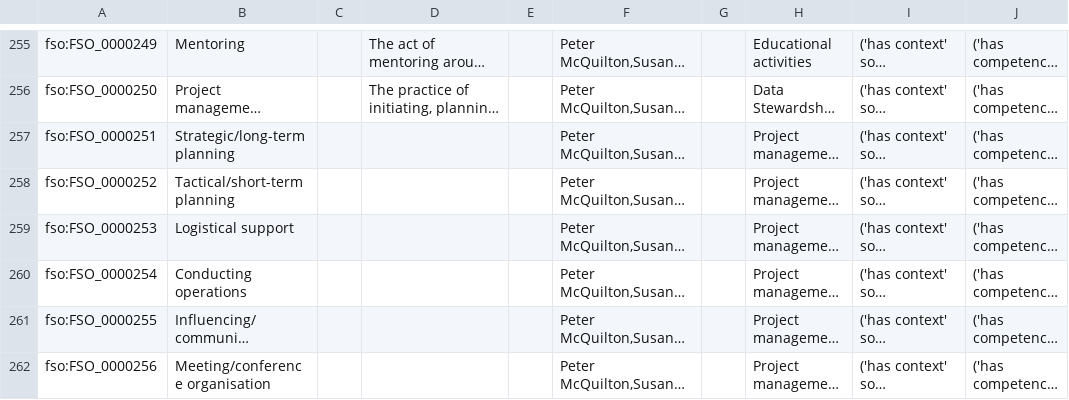
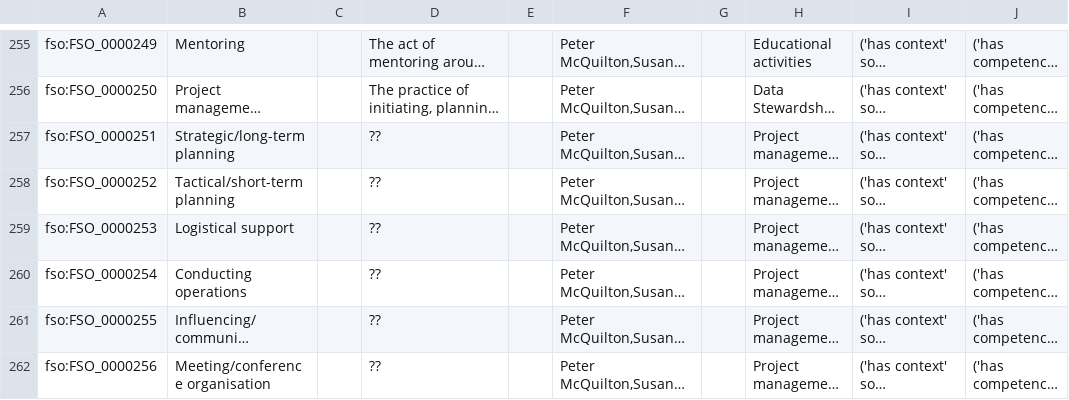
Before and after one commit to terms4fairskills/FAIRterminology, a TSV file: development/fso.tsv, drawn as a sheet; only a part is shown, gaps mark what is left out; long unchanged cells end in …; the diff names each change by its address in the sheet, - before the commit and + after, or states it on an @@ line.

Commit message:
Added some missing "??" from data stewardship and mentorship.

```diff
--- a/development/fso.tsv
+++ b/development/fso.tsv
-D257:D262: (empty)
+D257:D262: ??
```
Also changed, not shown: 1 other file.
